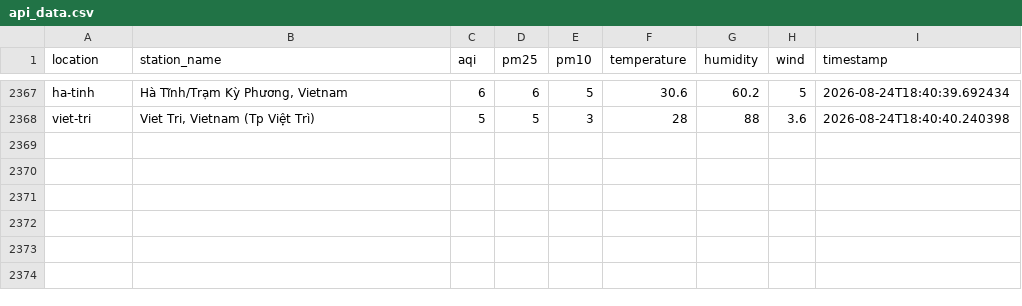
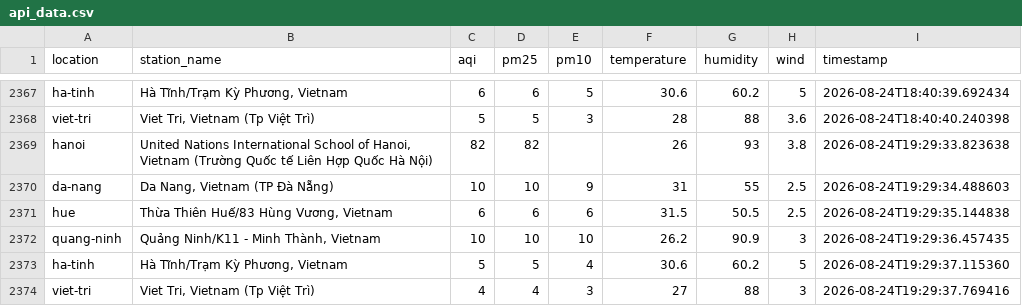
Before and after one commit to XD315/AeroPulse, a CSV file: data/api_data.csv, drawn as a sheet; only a part is shown, gaps mark what is left out.

```diff
--- a/data/api_data.csv
+++ b/data/api_data.csv
@@ -2368 +2368,7 @@ ha-tinh,"Hà Tĩnh/Trạm Kỳ Phương, Vietnam",6,6,5,30.6,60.2,5,2026-08-24T1
 viet-tri,"Viet Tri, Vietnam (Tp Việt Trì)",5,5,3,28,88,3.6,2026-08-24T18:40:40.240398
+hanoi,"United Nations International School of Hanoi, Vietnam (Trường Quốc tế Liên Hợp Quốc Hà Nội)",82,82,,26,93,3.8,2026-08-24T19:29:33.823638
+da-nang,"Da Nang, Vietnam (TP Đà Nẵng)",10,10,9,31,55,2.5,2026-08-24T19:29:34.488603
+hue,"Thừa Thiên Huế/83 Hùng Vương, Vietnam",6,6,6,31.5,50.5,2.5,2026-08-24T19:29:35.144838
+quang-ninh,"Quảng Ninh/K11 - Minh Thành, Vietnam",10,10,10,26.2,90.9,3,2026-08-24T19:29:36.457435
+ha-tinh,"Hà Tĩnh/Trạm Kỳ Phương, Vietnam",5,5,4,30.6,60.2,5,2026-08-24T19:29:37.115360
+viet-tri,"Viet Tri, Vietnam (Tp Việt Trì)",4,4,3,27,88,3,2026-08-24T19:29:37.769416
```
